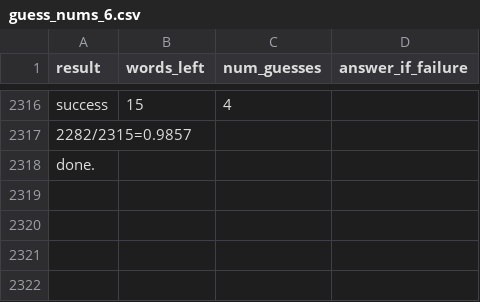
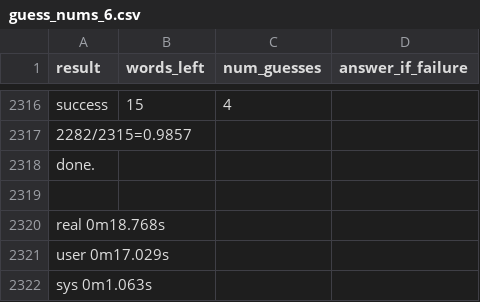
Before and after one commit to themattman/wordle-solver, a CSV file: guess_nums_6.csv, drawn as a sheet; only a part is shown, gaps mark what is left out.

```diff
--- a/guess_nums_6.csv
+++ b/guess_nums_6.csv
@@ -2318 +2318,5 @@ success,15,4,
 done.
+
+real	0m18.768s
+user	0m17.029s
+sys	0m1.063s
```
Also changed, not shown: guess_nums_7.csv, 2 other files.
